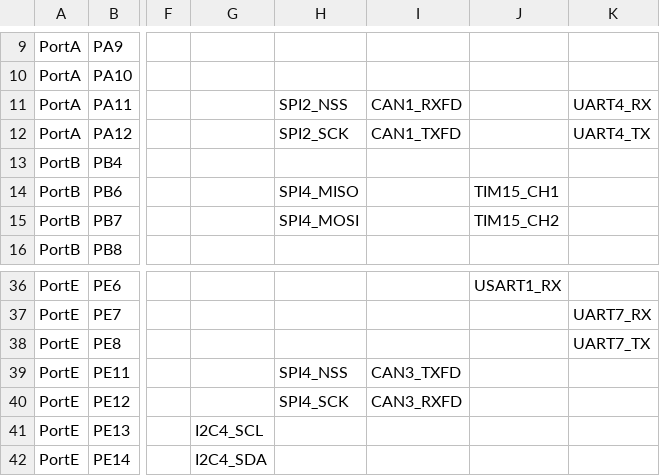
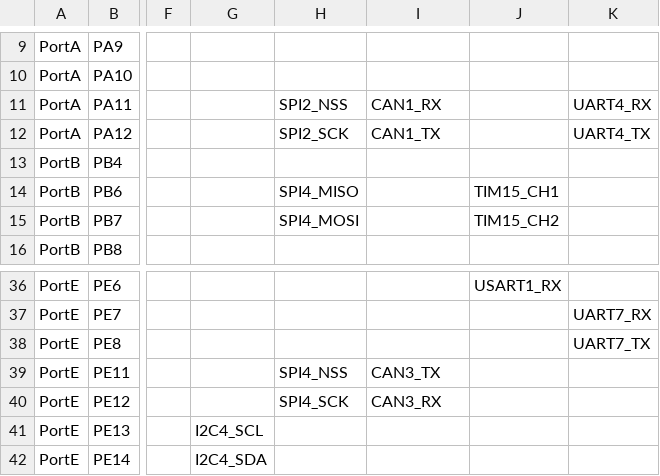
Before and after one commit to jakub-vesely/micropython, a CSV file: ports/stm32/boards/stm32n657_af.csv, drawn as a sheet; only a part is shown, gaps mark what is left out; the diff names each change by its address in the sheet, - before the commit and + after, or states it on an @@ line.

```diff
--- a/ports/stm32/boards/stm32n657_af.csv
+++ b/ports/stm32/boards/stm32n657_af.csv
-I11: CAN1_RXFD
+I11: CAN1_RX
-I12: CAN1_TXFD
+I12: CAN1_TX
-I39: CAN3_TXFD
+I39: CAN3_TX
-I40: CAN3_RXFD
+I40: CAN3_RX
```
Also changed, not shown: 7 other files.
